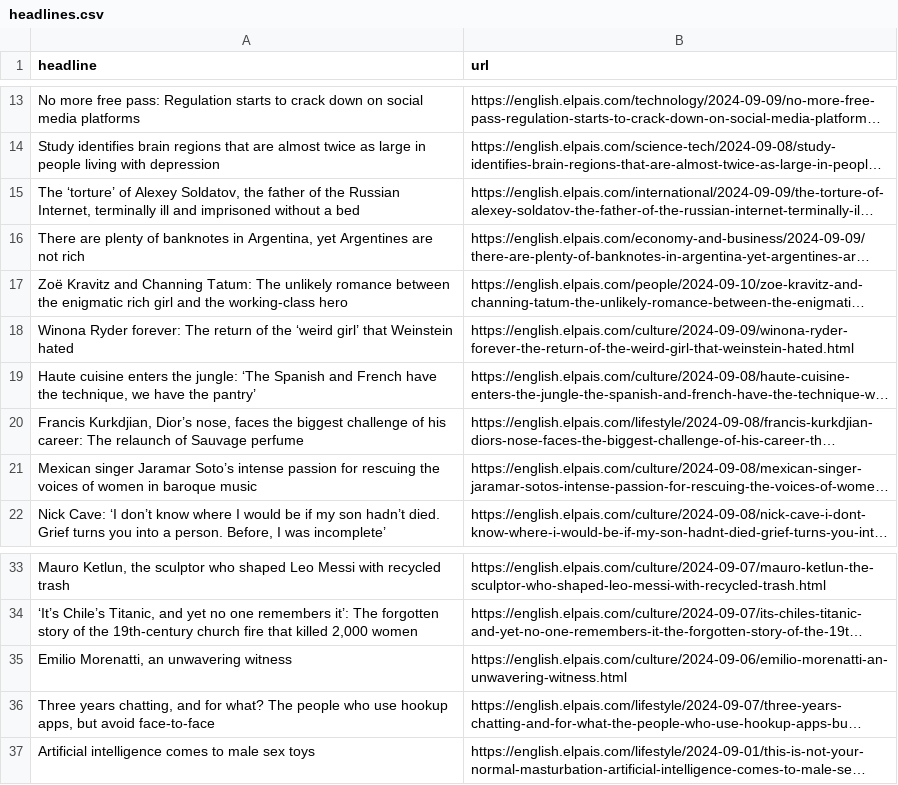
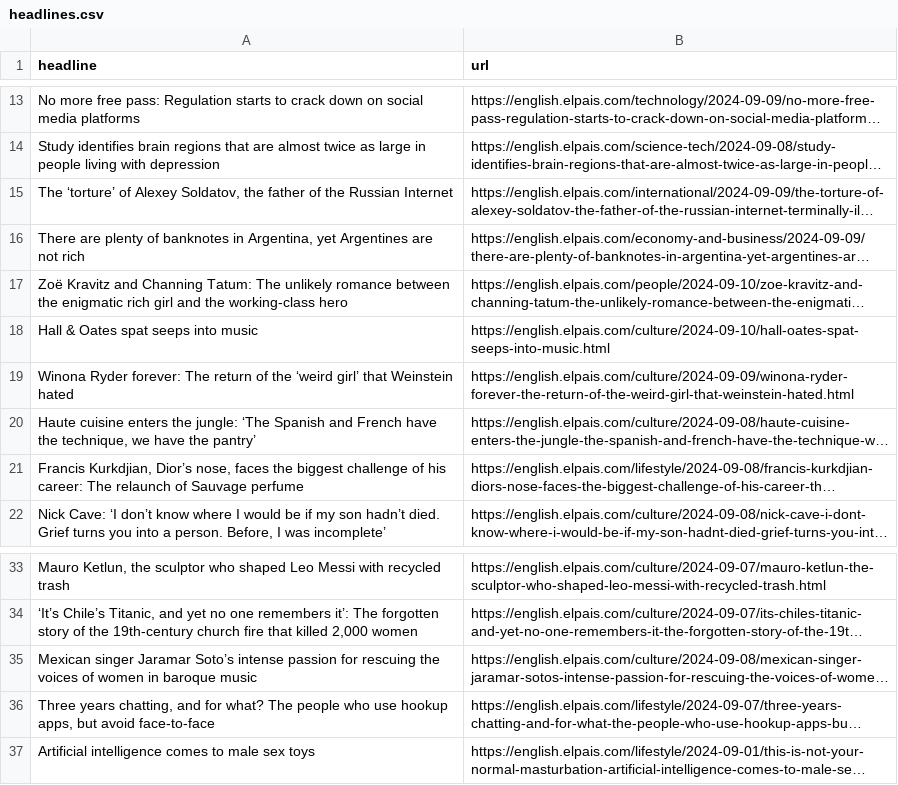
Before and after one commit to jsoma/el-pais-autoscraper, a CSV file: headlines.csv, drawn as a sheet; only a part is shown, gaps mark what is left out; long unchanged cells end in …; removed rows and columns are numbered as before the commit, all else as after; the diff names each change by its address in the sheet, - before the commit and + after, or states it on an @@ line.

```diff
--- a/headlines.csv
+++ b/headlines.csv
-A15 (headline): …the Russian Internet, terminally ill and imprisoned without a bed
+A15 (headline): …the Russian Internet
+row 18: Hall & Oates spat seeps into music | https://english.elpais.com/culture/2024-09-10/hall-oates-spat-seeps-into-music.html
-row 35: Emilio Morenatti, an unwavering witness | https://english.elpais.com/culture/2024-09-06/emilio-morenatti-an-unwavering-witness.html
@@ row 21 moved to row 35: Mexican singer Jaramar Soto’s intense pa… @@
```
